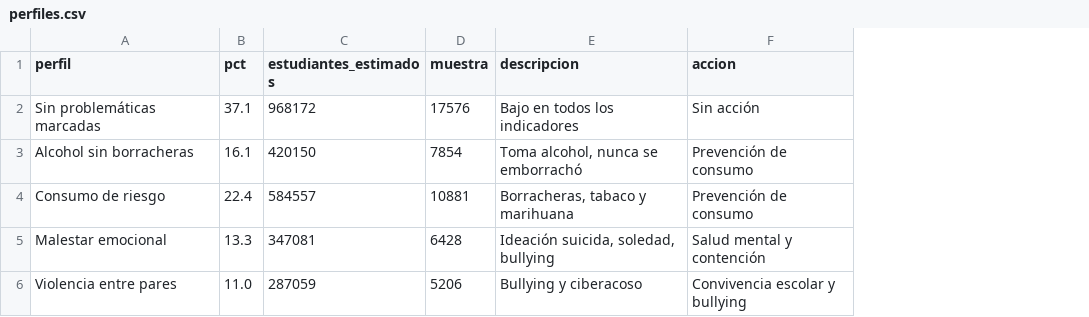
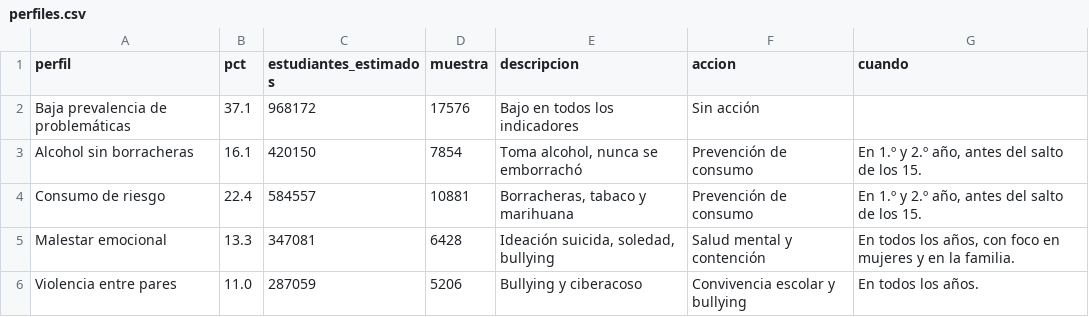
Before and after one commit to Bikutah/TP_FINAL_DSS, a CSV file: artefactos/perfiles.csv, drawn as a sheet; the diff names each change by its address in the sheet, - before the commit and + after, or states it on an @@ line.

```diff
--- a/artefactos/perfiles.csv
+++ b/artefactos/perfiles.csv
+column G (cuando), rows 3-6: En 1.º y 2.º año, antes del salto de los 15. | En 1.º y 2.º año, antes del salto de los 15. | En todos los años, con foco en mujeres y en la familia. | En todos los años.
-A2 (perfil): Sin problemáticas marcadas
+A2 (perfil): Baja prevalencia de problemáticas
```
Also changed, not shown: artefactos/centroides.csv, artefactos/contexto_por_perfil.csv, 22 other files.
